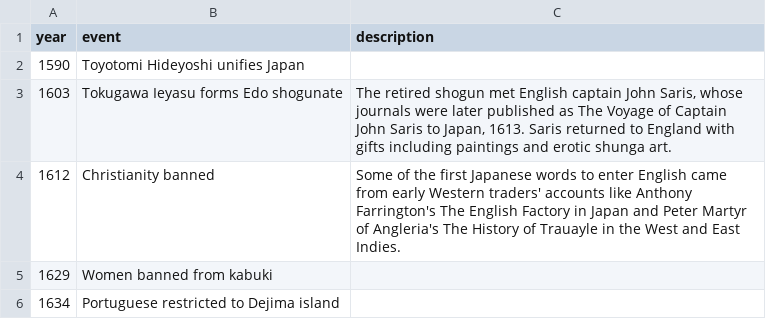
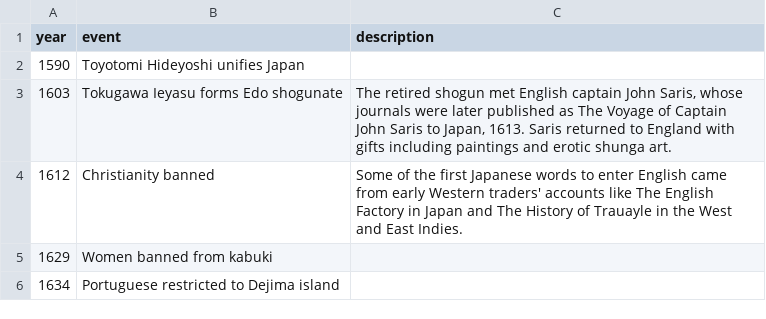
Before and after one commit to dangrunebaum/thesis, a CSV file: turning-japanese/data/timeline.csv, drawn as a sheet; only a part is shown.

```diff
--- a/turning-japanese/data/timeline.csv
+++ b/turning-japanese/data/timeline.csv
@@ -3,3 +3,3 @@
 1603,Tokugawa Ieyasu forms Edo shogunate,"The retired shogun met English captain John Saris, whose journals were later published as The Voyage of Captain John Saris to Japan, 1613. Saris returned to England with gifts including paintings and erotic shunga art."
-1612,Christianity banned,"Some of the first Japanese words to enter English came from early Western traders' accounts like Anthony Farrington's The English Factory in Japan and Peter Martyr of Angleria's The History of Trauayle in the West and East Indies."
+1612,Christianity banned,"Some of the first Japanese words to enter English came from early Western traders' accounts like The English Factory in Japan and The History of Trauayle in the West and East Indies."
 1629,Women banned from kabuki,
```
Also changed, not shown: 4 other files.
